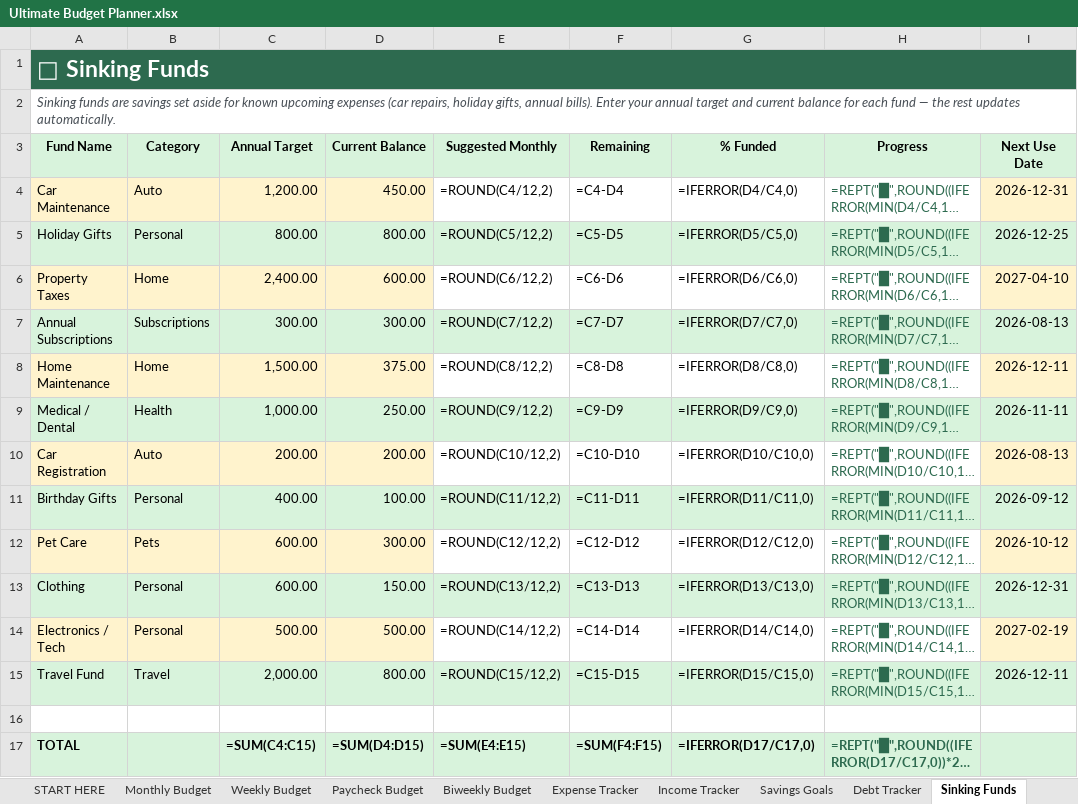
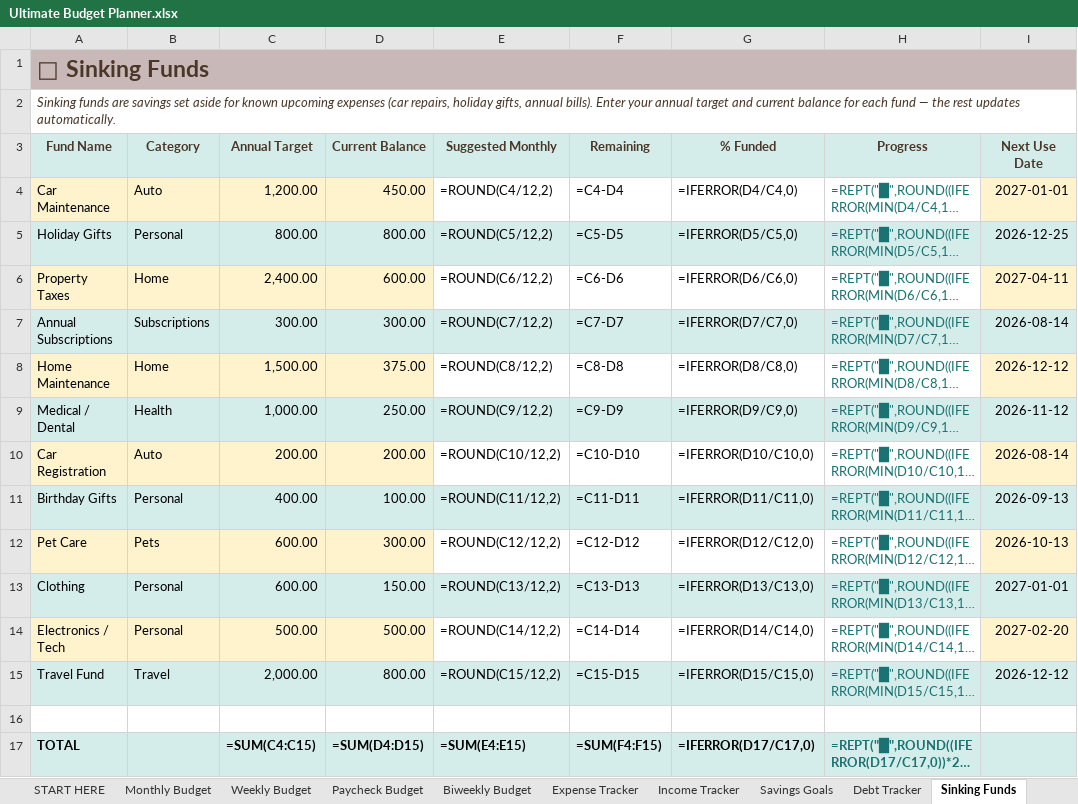
Before and after one commit to ganaagreg-cloud/Budget-planner, an Excel workbook: output/Ultimate Budget Planner.xlsx, sheet Sinking Funds, drawn as a sheet; long unchanged cells end in …; values as stored, in another font and other column widths than the file's, no borders; formulas without a stored value are shown as written; conditional formats not drawn; the diff names each change by its address in the sheet, - before the commit and + after, or states it on an @@ line.

```diff
--- a/output/Ultimate Budget Planner.xlsx (sheet Sinking Funds)
+++ b/output/Ultimate Budget Planner.xlsx (sheet Sinking Funds)
@@ A1 fill: #2D6A4F → #C9B8B8, text colour: #FFFFFF → #4A3728 @@
-A2 text colour: #495057
+A2 text colour: #4A3728
-A3:I3 text colour: black
+A3:I3 text colour: #4A3728
-H4:H15 text colour: #2D6A4F
+H4:H15 text colour: #1A7272
-I4 (Next Use Date): 2026-12-31
+I4 (Next Use Date): 2027-01-01
-I6 (Next Use Date): 2027-04-10
+I6 (Next Use Date): 2027-04-11
-I7 (Next Use Date): 2026-08-13
+I7 (Next Use Date): 2026-08-14
-I8 (Next Use Date): 2026-12-11
+I8 (Next Use Date): 2026-12-12
-I9 (Next Use Date): 2026-11-11
+I9 (Next Use Date): 2026-11-12
-I10 (Next Use Date): 2026-08-13
+I10 (Next Use Date): 2026-08-14
-I11 (Next Use Date): 2026-09-12
+I11 (Next Use Date): 2026-09-13
-I12 (Next Use Date): 2026-10-12
+I12 (Next Use Date): 2026-10-13
-I13 (Next Use Date): 2026-12-31
+I13 (Next Use Date): 2027-01-01
-I14 (Next Use Date): 2027-02-19
+I14 (Next Use Date): 2027-02-20
-I15 (Next Use Date): 2026-12-11
+I15 (Next Use Date): 2026-12-12
-H17 text colour: #2D6A4F
+H17 text colour: #1A7272
```
Also changed, not shown: sheet Dashboard, sheet Paycheck Budget, sheet Annual Overview, sheet Debt Tracker, sheet Subscriptions, sheet Bills Calendar, 7 more sheets, 1 other file.
